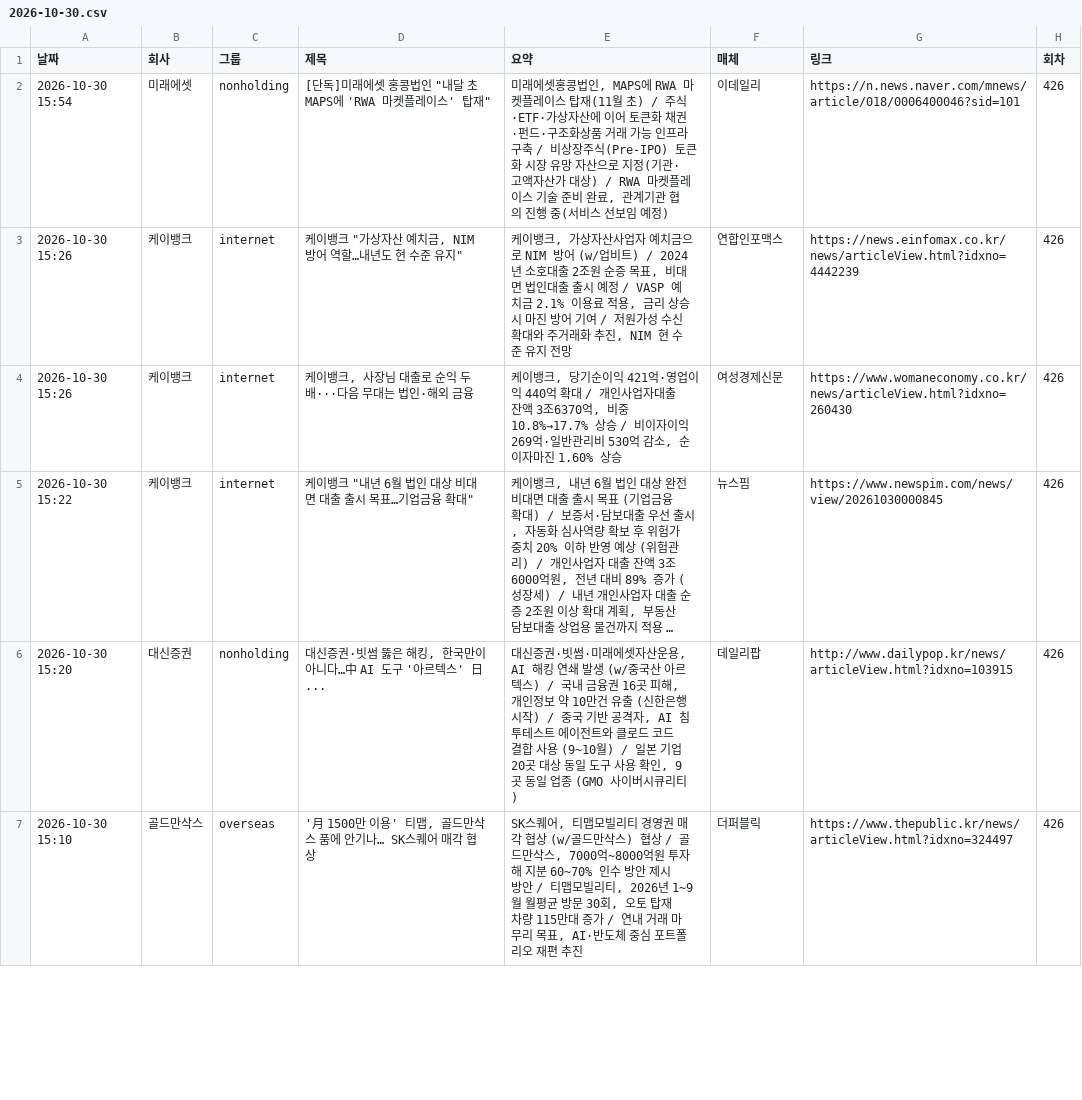
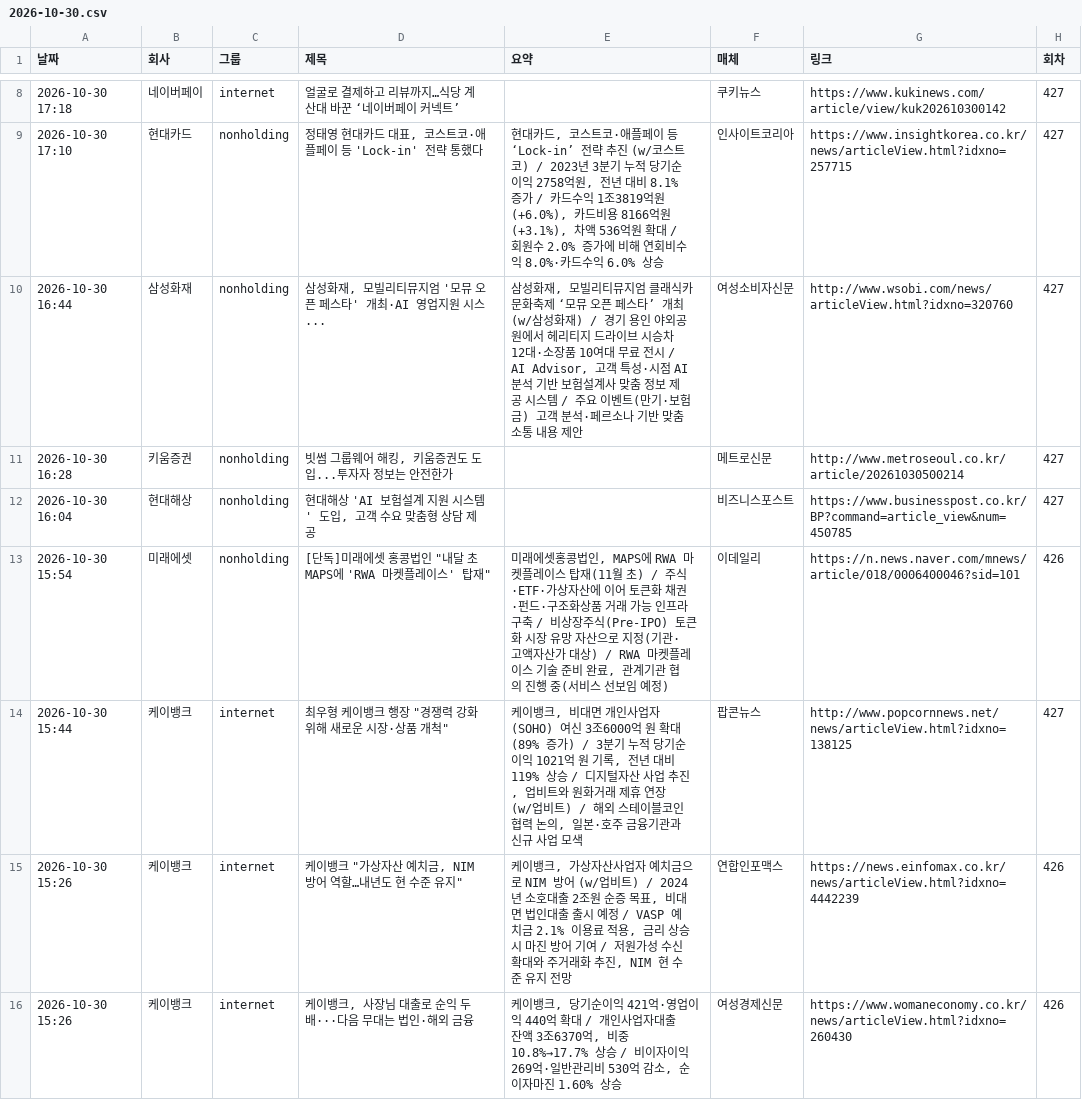
Before and after one commit to yeo6119-commits/financial-news, a CSV file: archive/2026-10-30.csv, drawn as a sheet; only a part is shown, gaps mark what is left out; the shorter side is filled out with more unchanged rows; long unchanged cells end in …; the diff covers the shown part only; the diff names each change by its address in the sheet, - before the commit and + after, or states it on an @@ line.

```diff
--- a/archive/2026-10-30.csv
+++ b/archive/2026-10-30.csv
+row 8: 2026-10-30 17:18 | 네이버페이 | internet | 얼굴로 결제하고 리뷰까지…식당 계산대 바꾼 ‘네이버페이 커넥트’ |  | 쿠키뉴스 | https://www.kukinews.com/article/view/kuk202610300142 | 427
+row 9: 2026-10-30 17:10 | 현대카드 | nonholding | 정태영 현대카드 대표, 코스트코·애플페이 등 'Lock-in' 전략 통했다 | 현대카드, 코스트코·애플페이 등 ‘Lock-in’ 전략 추진 (w/코스트코) / 2023년 3분기 누적 당기순이익 2758억원, 전년 대비 8.1% 증가 / 카드수익 1조3819억원(+6.0%), 카드비용 8166억원(+3.1%), 차액 536억원 확대 / 회원수 2.0% 증가에 비해 연회비수익 8.0%·카드수익 6.0% 상승 | 인사이트코리아 | https://www.insightkorea.co.kr/news/articleView.html?idxno=257715 | 427
+row 10: 2026-10-30 16:44 | 삼성화재 | nonholding | 삼성화재, 모빌리티뮤지엄 '모뮤 오픈 페스타' 개최·AI 영업지원 시스... | 삼성화재, 모빌리티뮤지엄 클래식카 문화축제 ‘모뮤 오픈 페스타’ 개최(w/삼성화재) / 경기 용인 야외공원에서 헤리티지 드라이브 시승차 12대·소장품 10여대 무료 전시 / AI Advisor, 고객 특성·시점 AI 분석 기반 보험설계사 맞춤 정보 제공 시스템 / 주요 이벤트(만기·보험금) 고객 분석·페르소나 기반 맞춤 소통 내용 제안 | 여성소비자신문 | http://www.wsobi.com/news/articleView.html?idxno=320760 | 427
+row 11: 2026-10-30 16:28 | 키움증권 | nonholding | 빗썸 그룹웨어 해킹, 키움증권도 도입...투자자 정보는 안전한가 |  | 메트로신문 | http://www.metroseoul.co.kr/article/20261030500214 | 427
+row 12: 2026-10-30 16:04 | 현대해상 | nonholding | 현대해상 'AI 보험설계 지원 시스템' 도입, 고객 수요 맞춤형 상담 제공 |  | 비즈니스포스트 | https://www.businesspost.co.kr/BP?command=article_view&num=450785 | 427
+row 14: 2026-10-30 15:44 | 케이뱅크 | internet | 최우형 케이뱅크 행장 "경쟁력 강화 위해 새로운 시장·상품 개척" | 케이뱅크, 비대면 개인사업자(SOHO) 여신 3조6000억 원 확대 (89% 증가) / 3분기 누적 당기순이익 1021억 원 기록, 전년 대비 119% 상승 / 디지털자산 사업 추진, 업비트와 원화거래 제휴 연장 (w/업비트) / 해외 스테이블코인 협력 논의, 일본·호주 금융기관과 신규 사업 모색 | 팝콘뉴스 | http://www.popcornnews.net/news/articleView.html?idxno=138125 | 427
```
Also changed, not shown: 6 added rows elsewhere in this file, 4 other files.
